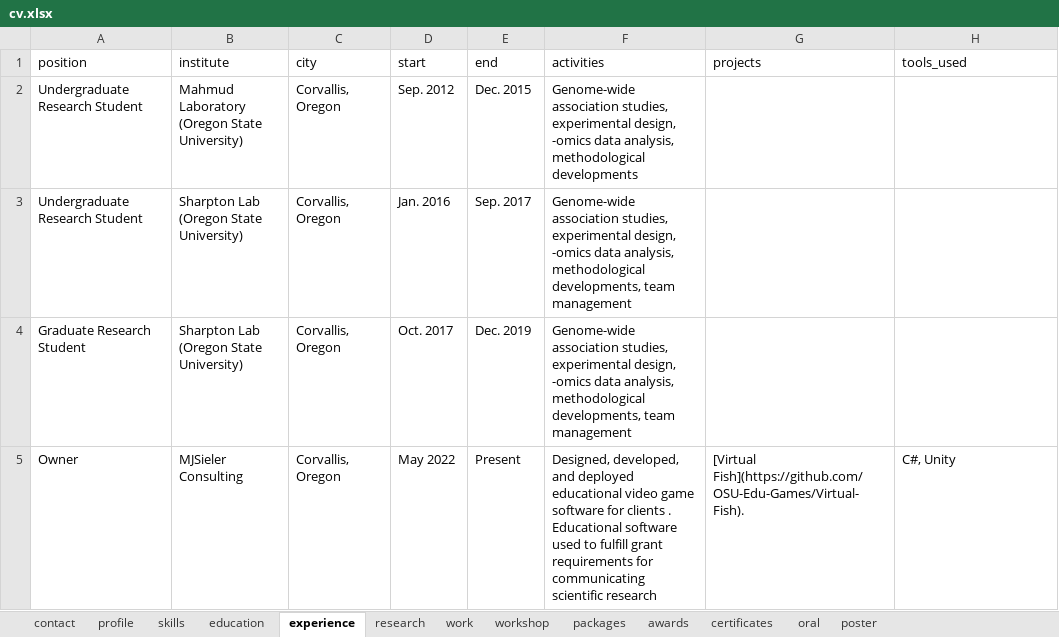
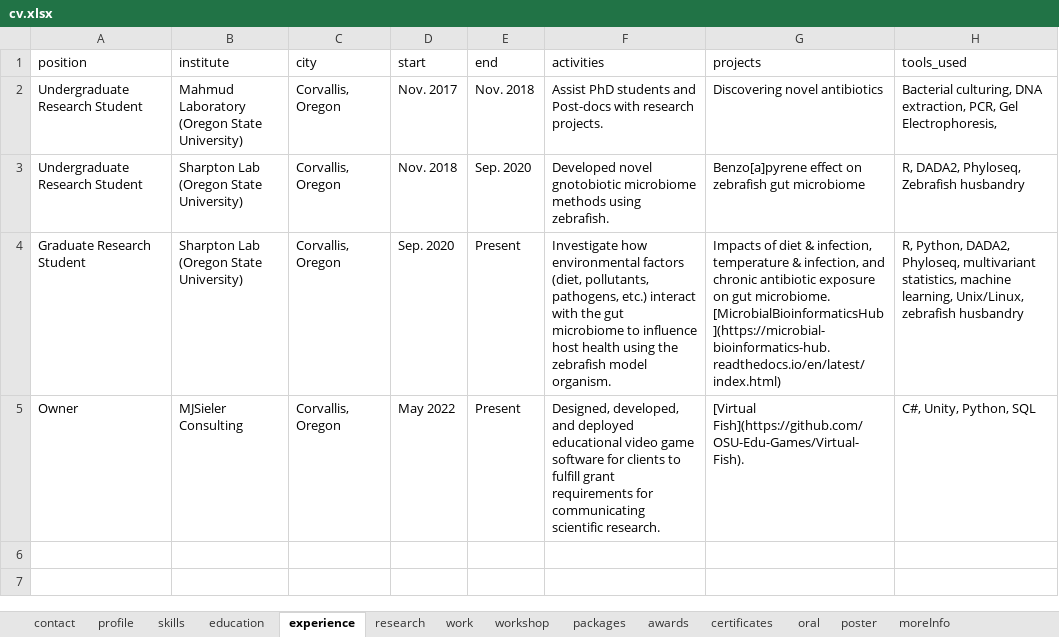
Before and after one commit to sielerjm/curriculum-vitae, an Excel workbook: data/cv.xlsx, sheet experience, drawn as a sheet; values as stored, in another font and other column widths than the file's, no borders; ↵ is a line break in a cell; the diff names each change by its address in the sheet, - before the commit and + after, or states it on an @@ line.

```diff
--- a/data/cv.xlsx (sheet experience)
+++ b/data/cv.xlsx (sheet experience)
+sheet tab: moreInfo
-D2 (start): Sep. 2012
+D2 (start): Nov. 2017
-E2 (end): Dec. 2015
+E2 (end): Nov. 2018
-F2 (activities): Genome-wide association studies, experimental design, -omics data analysis, methodological developments
+F2 (activities): Assist PhD students and Post-docs with research projects.
-G2 (projects): (empty)
+G2 (projects): Discovering novel antibiotics
-H2 (tools_used): (empty)
+H2 (tools_used): Bacterial culturing, DNA extraction, PCR, Gel Electrophoresis,
-D3 (start): Jan. 2016
+D3 (start): Nov. 2018
-E3 (end): Sep. 2017
+E3 (end): Sep. 2020
-F3 (activities): Genome-wide association studies, experimental design, -omics data analysis, methodological developments, team management
+F3 (activities): Developed novel gnotobiotic microbiome methods using zebrafish.
-G3 (projects): (empty)
+G3 (projects): Benzo[a]pyrene effect on zebrafish gut microbiome
-H3 (tools_used): (empty)
+H3 (tools_used): R, DADA2, Phyloseq, Zebrafish husbandry
-D4 (start): Oct. 2017
+D4 (start): Sep. 2020
-E4 (end): Dec. 2019
+E4 (end): Present
-F4 (activities): Genome-wide association studies, experimental design, -omics data analysis, methodological developments, team management
+F4 (activities): Investigate how environmental factors (diet, pollutants, pathogens, etc.) interact with the gut microbiome to influence host health using the zebrafish model organism.
-G4 (projects): (empty)
+G4 (projects): Impacts of diet & infection, temperature & infection, and chronic antibiotic exposure on gut microbiome. [MicrobialBioinformaticsHub](https://microbial-bioinformatics-hub.readthedocs.io/en/latest/index.html)
-H4 (tools_used): (empty)
+H4 (tools_used): R, Python, DADA2, Phyloseq, multivariant statistics, machine learning, Unix/Linux, zebrafish husbandry
-F5 (activities): …for clients . ↵ Educational software used to fulfill grant requirements for communicating scientific research
+F5 (activities): …for clients to fulfill grant requirements for communicating scientific research.
-H5 (tools_used): C#, Unity
+H5 (tools_used): C#, Unity, Python, SQL
```
Also changed, not shown: sheet education, sheet research, 12 other files.
